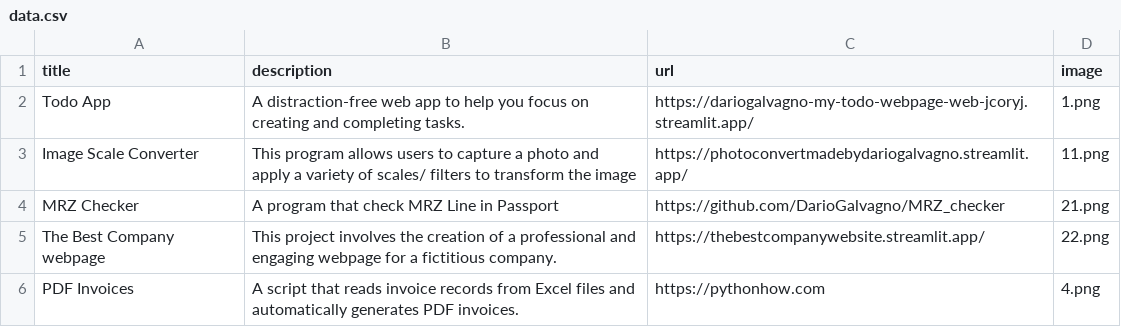
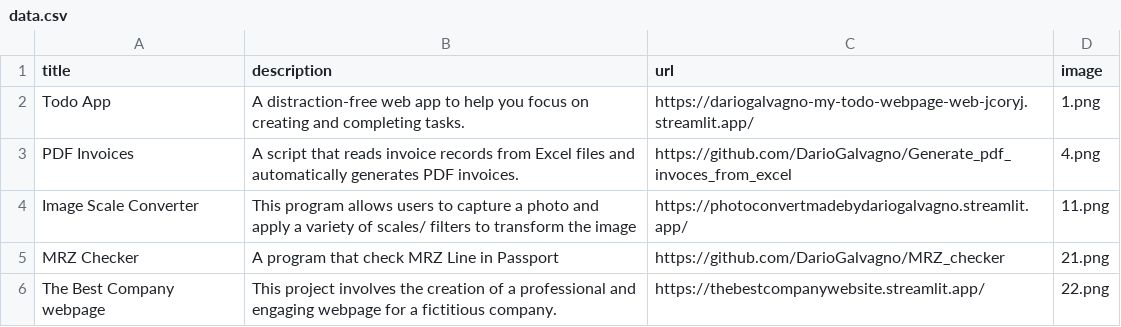
Before and after one commit to DarioGalvagno/my-project-showcase-website, a CSV file: data.csv, drawn as a sheet; removed rows and columns are numbered as before the commit, all else as after; the diff names each change by its address in the sheet, - before the commit and + after, or states it on an @@ line.

```diff
--- a/data.csv
+++ b/data.csv
+row 3: PDF Invoices | A script that reads invoice records from Excel files and automatically generates PDF invoices. | https://github.com/DarioGalvagno/Generate_pdf_invoces_from_excel | 4.png
-row 6: PDF Invoices | A script that reads invoice records from Excel files and automatically generates PDF invoices. | https://pythonhow.com | 4.png
```
Also changed, not shown: 1 other file.
